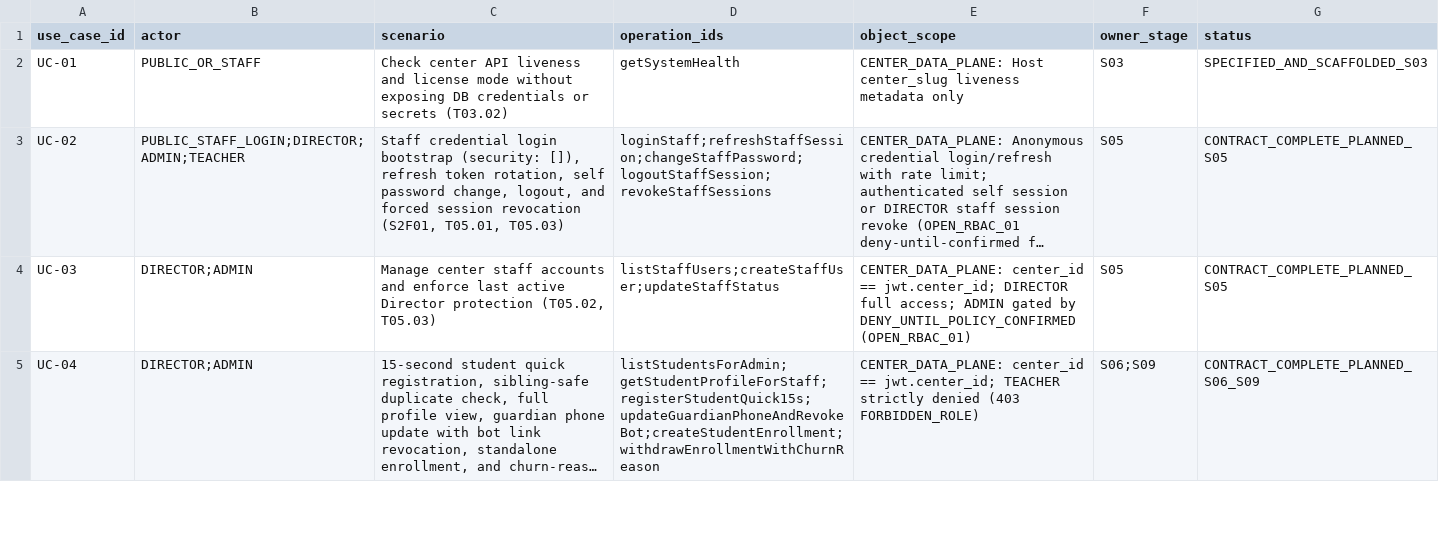
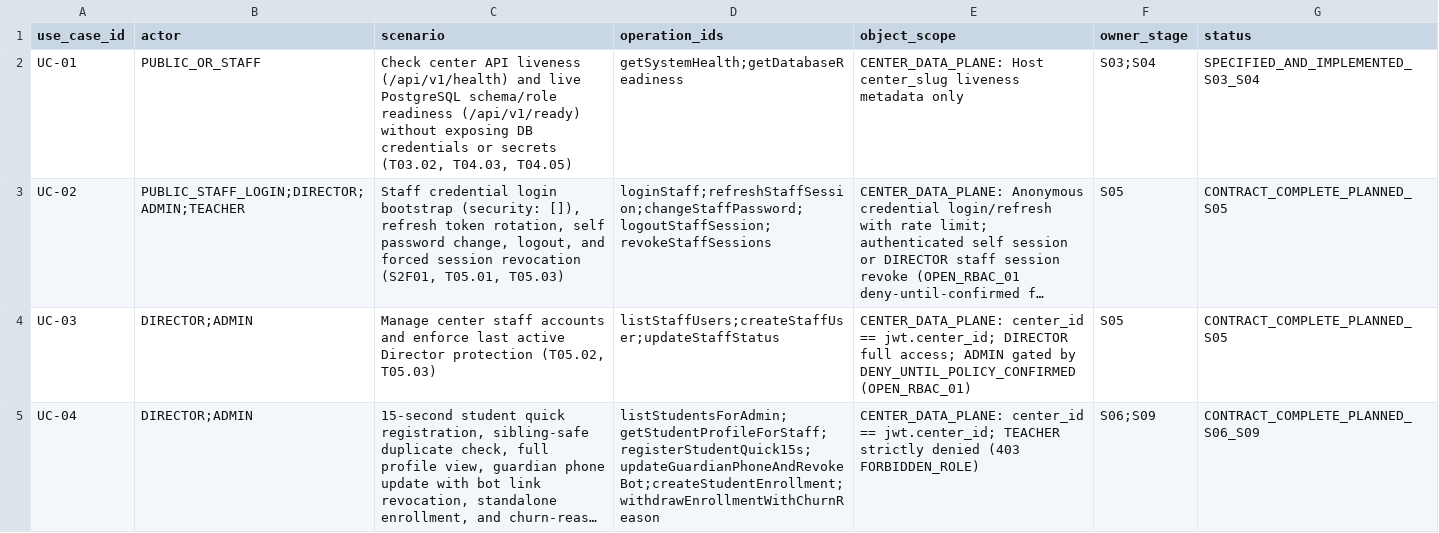
Before and after one commit to tangriyevafotima0-crypto/Codex-Projects, a CSV file: eduerp-v2/docs/architecture/operation-inventory.csv, drawn as a sheet; only a part is shown; long unchanged cells end in …; the diff names each change by its address in the sheet, - before the commit and + after, or states it on an @@ line.

```diff
--- a/eduerp-v2/docs/architecture/operation-inventory.csv
+++ b/eduerp-v2/docs/architecture/operation-inventory.csv
-C2 (scenario): …API liveness and license mode without exposing DB credentials or secrets (T03.02)
+C2 (scenario): …API liveness (/api/v1/health) and live PostgreSQL schema/role readiness (/api/v1/ready) without exposing DB credentials or secrets (T03.02, T04.03, T04.05)
-D2 (operation_ids): getSystemHealth
+D2 (operation_ids): getSystemHealth;getDatabaseReadiness
-F2 (owner_stage): S03
+F2 (owner_stage): S03;S04
-G2 (status): SPECIFIED_AND_SCAFFOLDED_S03
+G2 (status): SPECIFIED_AND_IMPLEMENTED_S03_S04
```
Also changed, not shown: 49 other files.
